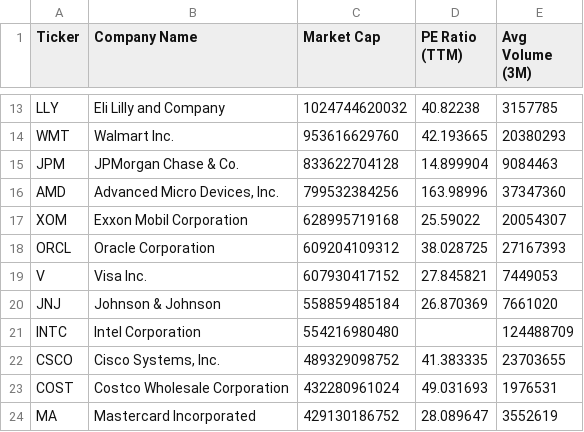
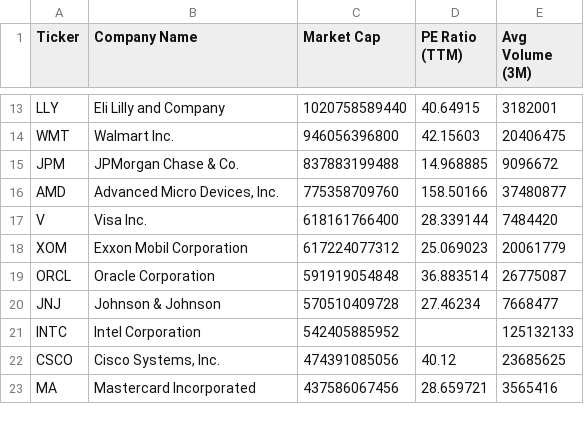
Before and after one commit to NK-Mikey/Stock-Market-Dashboard, a CSV file: data/fundamentals.csv, drawn as a sheet; only a part is shown, gaps mark what is left out; removed rows and columns are numbered as before the commit, all else as after; the diff covers the shown part only; the diff names each change by its address in the sheet, - before the commit and + after, or states it on an @@ line.

```diff
--- a/data/fundamentals.csv
+++ b/data/fundamentals.csv
-C13 (Market Cap): 1024744620032
+C13 (Market Cap): 1020758589440
-D13 (PE Ratio (TTM)): 40.82238
+D13 (PE Ratio (TTM)): 40.64915
-E13 (Avg Volume (3M)): 3157785
+E13 (Avg Volume (3M)): 3182001
-C14 (Market Cap): 953616629760
+C14 (Market Cap): 946056396800
-D14 (PE Ratio (TTM)): 42.193665
+D14 (PE Ratio (TTM)): 42.15603
-E14 (Avg Volume (3M)): 20380293
+E14 (Avg Volume (3M)): 20406475
-C15 (Market Cap): 833622704128
+C15 (Market Cap): 837883199488
-D15 (PE Ratio (TTM)): 14.899904
+D15 (PE Ratio (TTM)): 14.968885
-E15 (Avg Volume (3M)): 9084463
+E15 (Avg Volume (3M)): 9096672
-C16 (Market Cap): 799532384256
+C16 (Market Cap): 775358709760
-D16 (PE Ratio (TTM)): 163.98996
+D16 (PE Ratio (TTM)): 158.50166
-E16 (Avg Volume (3M)): 37347360
+E16 (Avg Volume (3M)): 37480877
+row 17: V | Visa Inc. | 618161766400 | 28.339144 | 7484420
-C18 (Market Cap): 628995719168
+C18 (Market Cap): 617224077312
-D18 (PE Ratio (TTM)): 25.59022
+D18 (PE Ratio (TTM)): 25.069023
-E18 (Avg Volume (3M)): 20054307
+E18 (Avg Volume (3M)): 20061779
-C19 (Market Cap): 609204109312
+C19 (Market Cap): 591919054848
-D19 (PE Ratio (TTM)): 38.028725
+D19 (PE Ratio (TTM)): 36.883514
-E19 (Avg Volume (3M)): 27167393
+E19 (Avg Volume (3M)): 26775087
-row 19: V | Visa Inc. | 607930417152 | 27.845821 | 7449053
-C20 (Market Cap): 558859485184
+C20 (Market Cap): 570510409728
-D20 (PE Ratio (TTM)): 26.870369
+D20 (PE Ratio (TTM)): 27.46234
-E20 (Avg Volume (3M)): 7661020
+E20 (Avg Volume (3M)): 7668477
-C21 (Market Cap): 554216980480
+C21 (Market Cap): 542405885952
-E21 (Avg Volume (3M)): 124488709
+E21 (Avg Volume (3M)): 125132133
-C22 (Market Cap): 489329098752
+C22 (Market Cap): 474391085056
-D22 (PE Ratio (TTM)): 41.383335
+D22 (PE Ratio (TTM)): 40.12
-E22 (Avg Volume (3M)): 23703655
+E22 (Avg Volume (3M)): 23685625
-row 23: COST | Costco Wholesale Corporation | 432280961024 | 49.031693 | 1976531
-C23 (Market Cap): 429130186752
+C23 (Market Cap): 437586067456
-D23 (PE Ratio (TTM)): 28.089647
+D23 (PE Ratio (TTM)): 28.659721
-E23 (Avg Volume (3M)): 3552619
+E23 (Avg Volume (3M)): 3565416
```
Also changed, not shown: 2 added rows, 1 removed row and 36 edited cells elsewhere in this file, data/dim_stock.csv, 1 other file.
